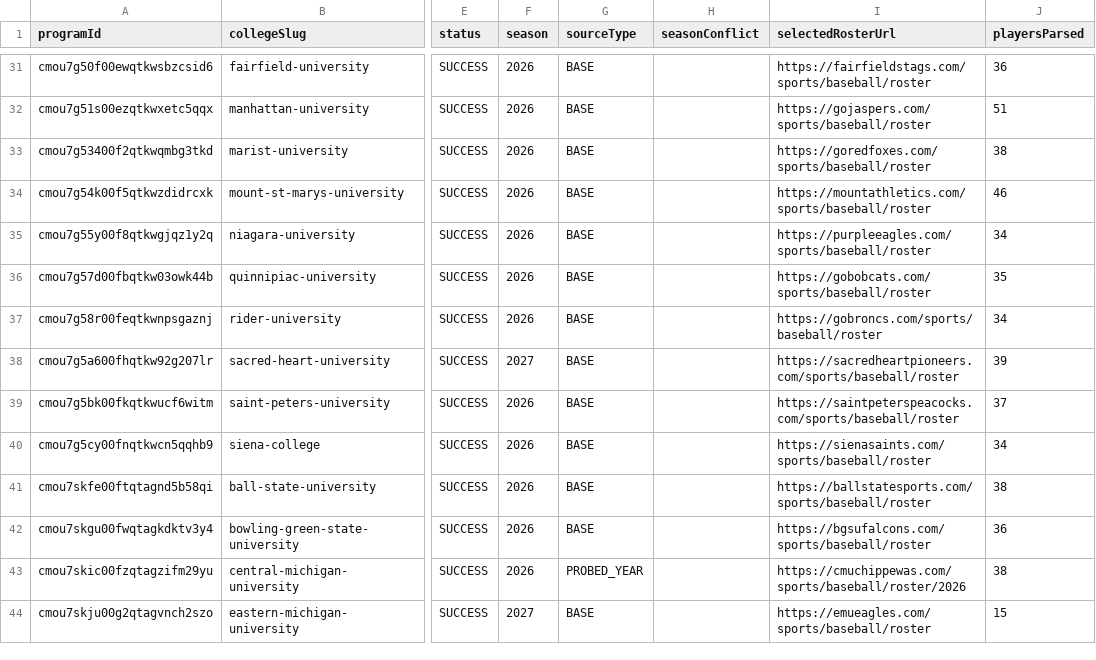
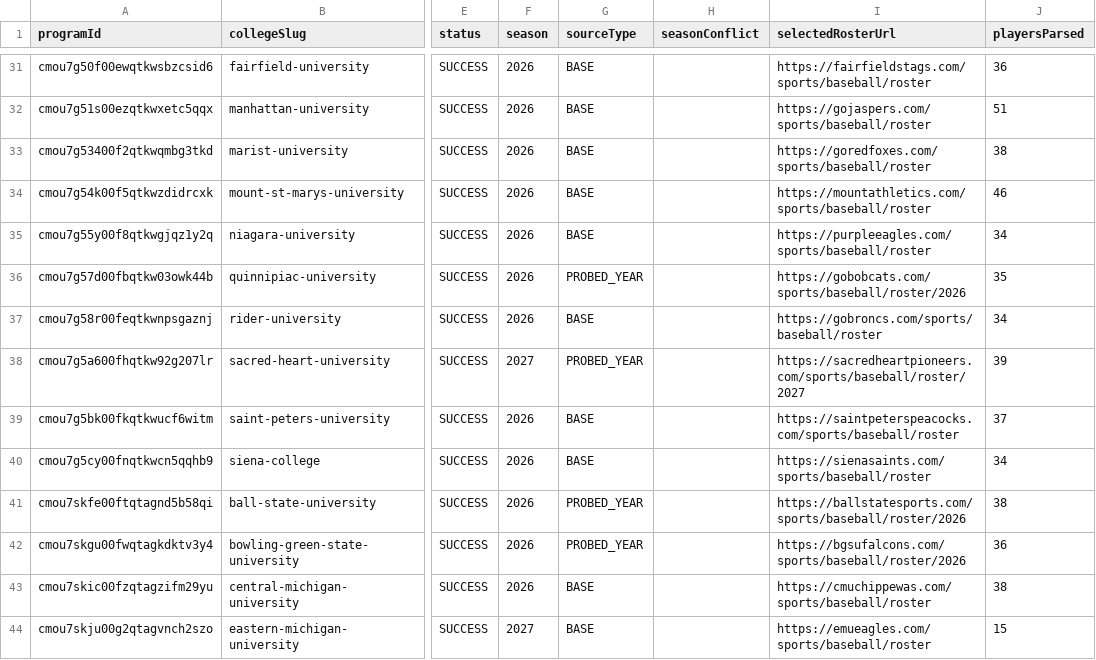
Before and after one commit to mattblittle-create/scoutline-beta, a CSV file: data/enrichment/approved/d1-rosters/college-baseball-rosters.d1.approved.summary.csv, drawn as a sheet; only a part is shown, gaps mark what is left out; the diff covers the shown part only; the diff names each change by its address in the sheet, - before the commit and + after, or states it on an @@ line.

Commit message:
feat: complete D1 baseball roster enrichment and import

```diff
--- a/data/enrichment/approved/d1-rosters/college-baseball-rosters.d1.approved.summary.csv
+++ b/data/enrichment/approved/d1-rosters/college-baseball-rosters.d1.approved.summary.csv
-G36 (sourceType): BASE
+G36 (sourceType): PROBED_YEAR
-I36 (selectedRosterUrl): https://gobobcats.com/sports/baseball/roster
+I36 (selectedRosterUrl): https://gobobcats.com/sports/baseball/roster/2026
-G38 (sourceType): BASE
+G38 (sourceType): PROBED_YEAR
-I38 (selectedRosterUrl): https://sacredheartpioneers.com/sports/baseball/roster
+I38 (selectedRosterUrl): https://sacredheartpioneers.com/sports/baseball/roster/2027
-G41:G42 (sourceType): BASE
+G41:G42 (sourceType): PROBED_YEAR
-I41 (selectedRosterUrl): https://ballstatesports.com/sports/baseball/roster
+I41 (selectedRosterUrl): https://ballstatesports.com/sports/baseball/roster/2026
-I42 (selectedRosterUrl): https://bgsufalcons.com/sports/baseball/roster
+I42 (selectedRosterUrl): https://bgsufalcons.com/sports/baseball/roster/2026
-G43 (sourceType): PROBED_YEAR
+G43 (sourceType): BASE
-I43 (selectedRosterUrl): https://cmuchippewas.com/sports/baseball/roster/2026
+I43 (selectedRosterUrl): https://cmuchippewas.com/sports/baseball/roster
```
Also changed, not shown: 120 edited cells elsewhere in this file, 4 other files.
